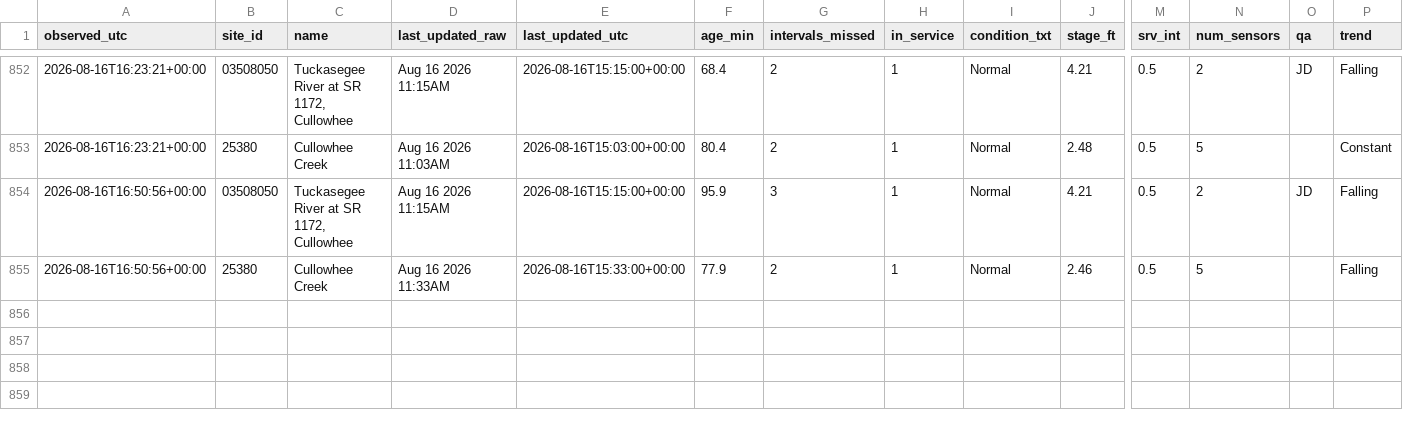
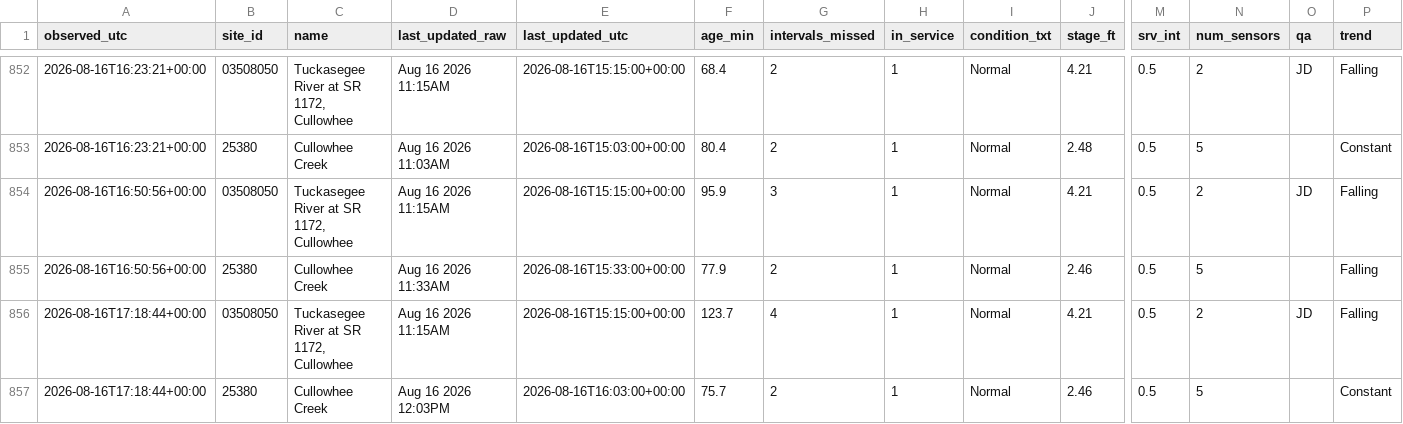
Before and after one commit to mickeybhenson-commits/Cullowhee-Weather, a CSV file: feed/fiman_watch.csv, drawn as a sheet; only a part is shown, gaps mark what is left out; rows hold the shown columns only; the diff names each change by its address in the sheet, - before the commit and + after, or states it on an @@ line.

Commit message:
feed: 2026-08-16T17:18:45Z

```diff
--- a/feed/fiman_watch.csv
+++ b/feed/fiman_watch.csv
+row 856: 2026-08-16T17:18:44+00:00 | 03508050 | Tuckasegee River at SR 1172, Cullowhee | Aug 16 2026 11:15AM | 2026-08-16T15:15:00+00:00 | 123.7 | 4 | 1 | Normal | 4.21 | 0.5 | 2 | JD | Falling
+row 857: 2026-08-16T17:18:44+00:00 | 25380 | Cullowhee Creek | Aug 16 2026 12:03PM | 2026-08-16T16:03:00+00:00 | 75.7 | 2 | 1 | Normal | 2.46 | 0.5 | 5 |  | Constant
```
Also changed, not shown: 5 other files.
